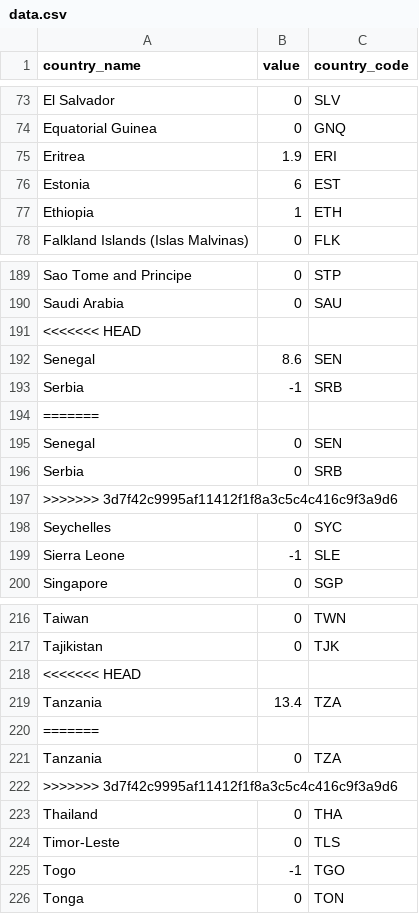
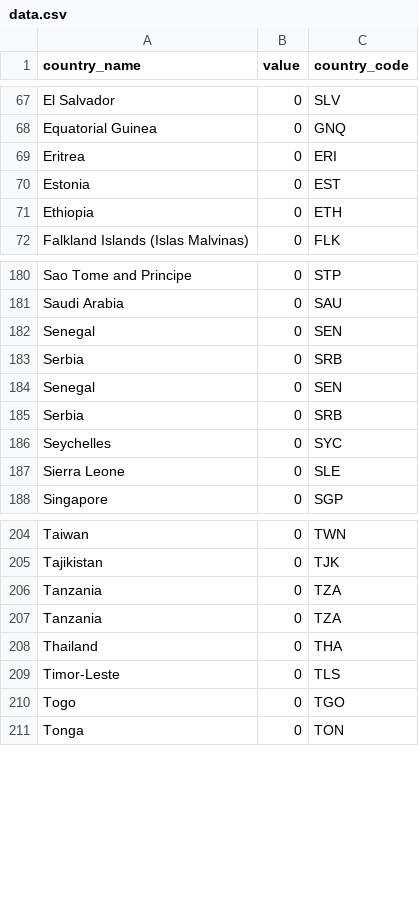
Before and after one commit to andreea1603/OPreV, a CSV file: view/StatisticiWho/resources/data.csv, drawn as a sheet; only a part is shown, gaps mark what is left out; removed rows and columns are numbered as before the commit, all else as after; the diff covers the shown part only; the diff names each change by its address in the sheet, - before the commit and + after, or states it on an @@ line.

```diff
--- a/view/StatisticiWho/resources/data.csv
+++ b/view/StatisticiWho/resources/data.csv
-B69 (value): 1.9
+B69 (value): 0
-B70 (value): 6
+B70 (value): 0
-B71 (value): 1
+B71 (value): 0
-row 191: <<<<<<< HEAD
-row 192: Senegal | 8.6 | SEN
-row 193: Serbia | -1 | SRB
-row 194: =======
-row 197: >>>>>>> 3d7f42c9995af11412f1f8a3c5c4c416c9f3a9d6
+row 184: Senegal | 0 | SEN
+row 185: Serbia | 0 | SRB
-B187 (value): -1
+B187 (value): 0
-row 218: <<<<<<< HEAD
-row 219: Tanzania | 13.4 | TZA
-row 220: =======
-row 222: >>>>>>> 3d7f42c9995af11412f1f8a3c5c4c416c9f3a9d6
+row 207: Tanzania | 0 | TZA
-B210 (value): -1
+B210 (value): 0
```
Also changed, not shown: 5 added rows, 17 removed rows, 1 moved row and 21 edited cells elsewhere in this file, 11 other files.
